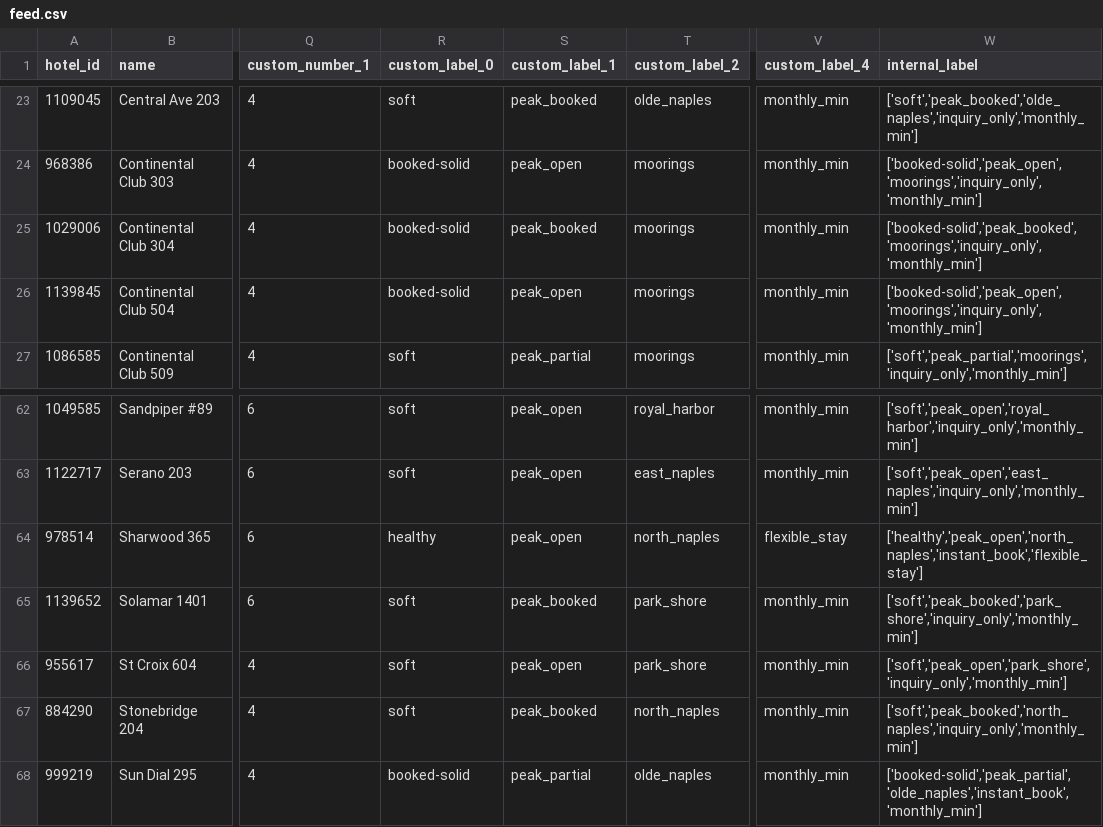
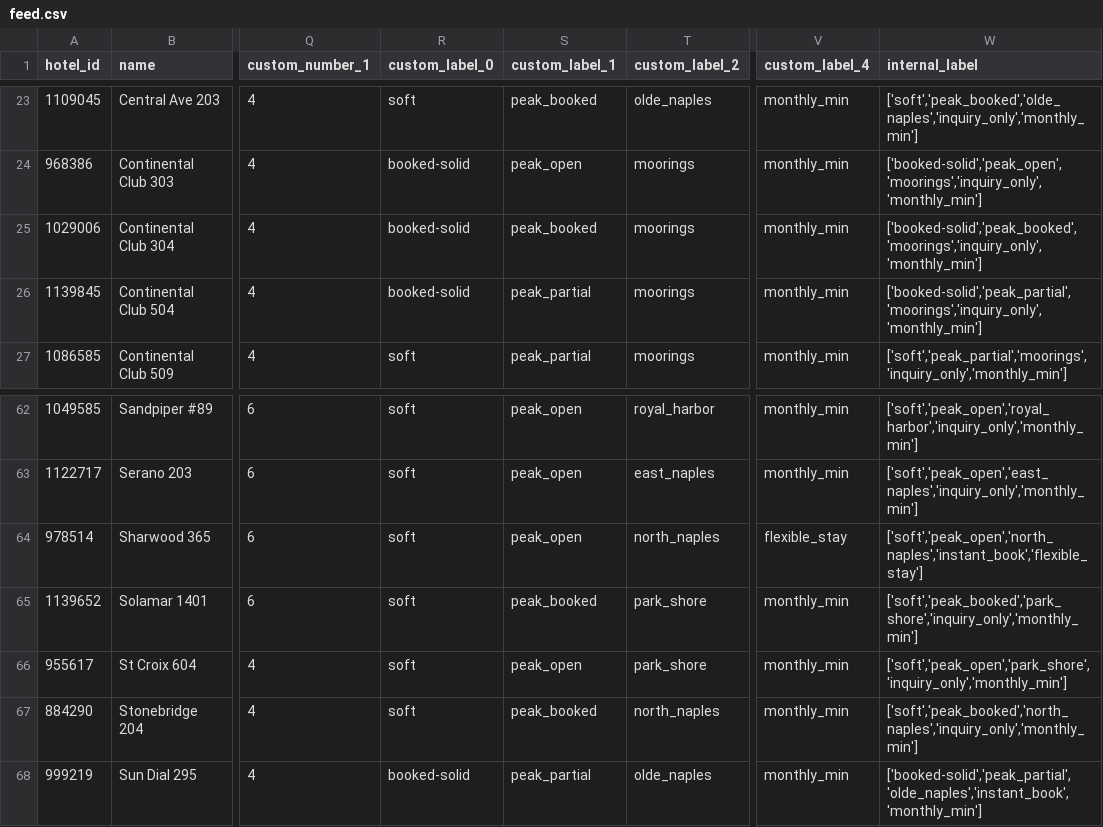
Before and after one commit to sjponsler41/nvpr-meta-feed, a CSV file: feed.csv, drawn as a sheet; only a part is shown, gaps mark what is left out; the diff names each change by its address in the sheet, - before the commit and + after, or states it on an @@ line.

Commit message:
Update feed 2026-09-26T14:37Z

```diff
--- a/feed.csv
+++ b/feed.csv
-S26 (custom_label_1): peak_open
+S26 (custom_label_1): peak_partial
-W26 (internal_label): ['booked-solid','peak_open','moorings','inquiry_only','monthly_min']
+W26 (internal_label): ['booked-solid','peak_partial','moorings','inquiry_only','monthly_min']
-R64 (custom_label_0): healthy
+R64 (custom_label_0): soft
-W64 (internal_label): ['healthy','peak_open','north_naples','instant_book','flexible_stay']
+W64 (internal_label): ['soft','peak_open','north_naples','instant_book','flexible_stay']
```
